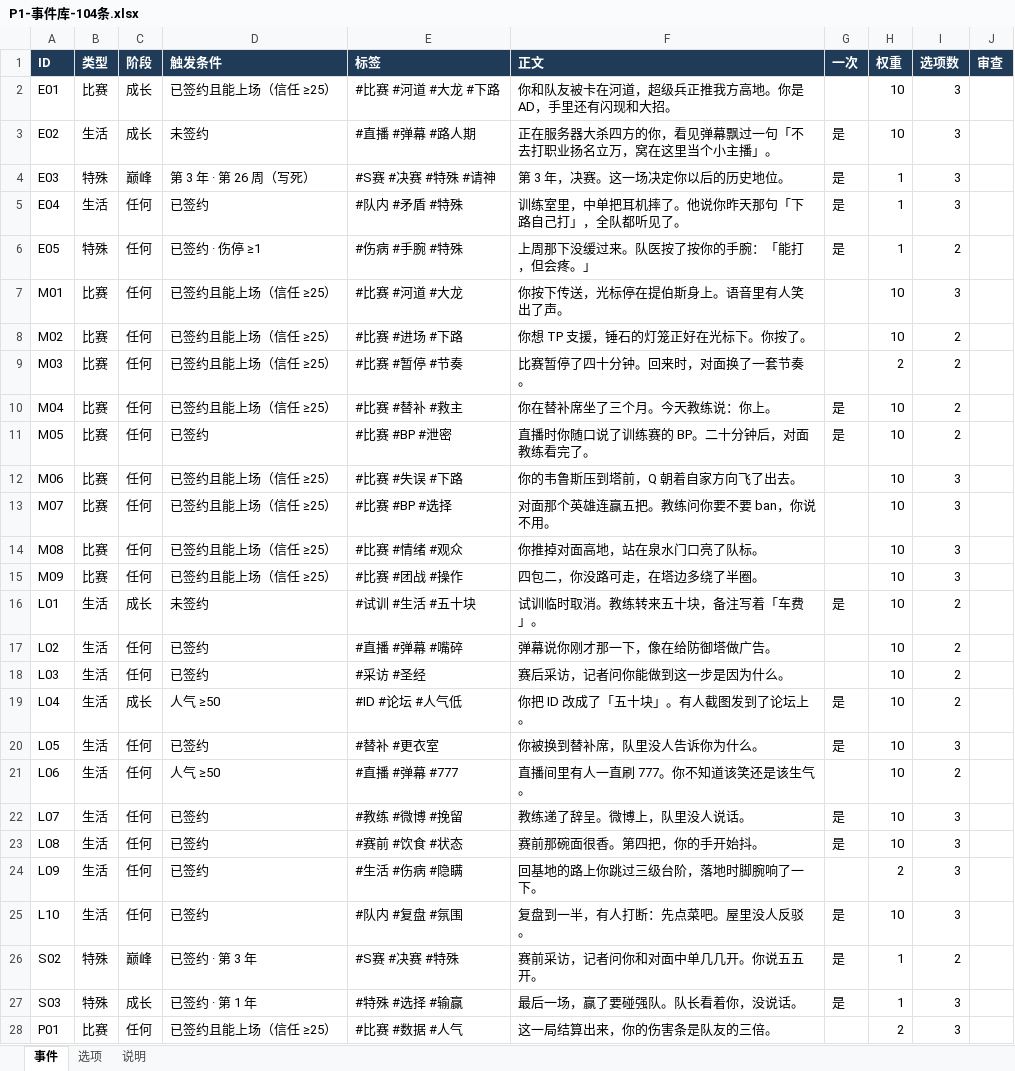
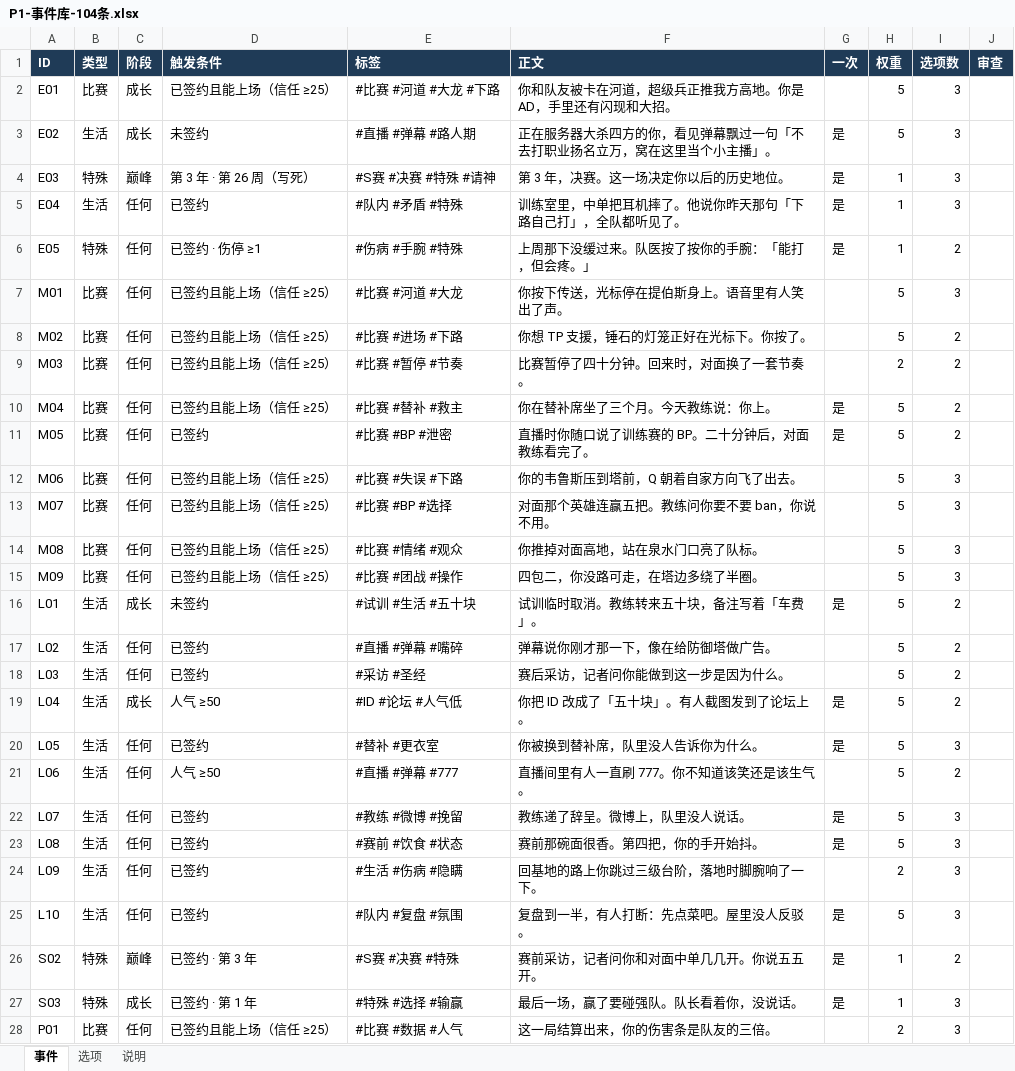
Before and after one commit to 2845894832/lol-career-sim-, an Excel workbook: P1-事件库-104条.xlsx, sheet 事件, drawn as a sheet; only a part is shown; values as stored, in another font and other column widths than the file's, no borders; the diff covers the shown part only; the diff names each change by its address in the sheet, - before the commit and + after, or states it on an @@ line.

```diff
--- a/P1-事件库-104条.xlsx (sheet 事件)
+++ b/P1-事件库-104条.xlsx (sheet 事件)
-H2:H3 (权重): 10
+H2:H3 (权重): 5
-H7:H8 (权重): 10
+H7:H8 (权重): 5
-H10:H23 (权重): 10
+H10:H23 (权重): 5
-H25 (权重): 10
+H25 (权重): 5
```
Also changed, not shown: 56 edited cells elsewhere in this sheet, 3 other files.
